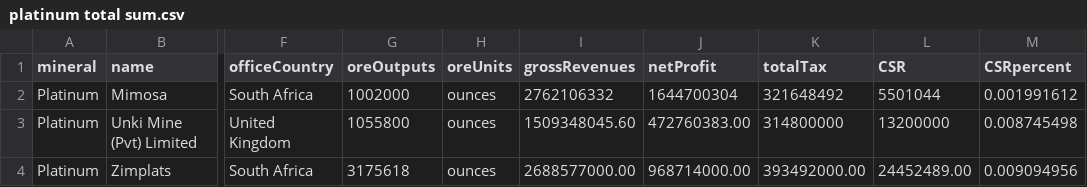
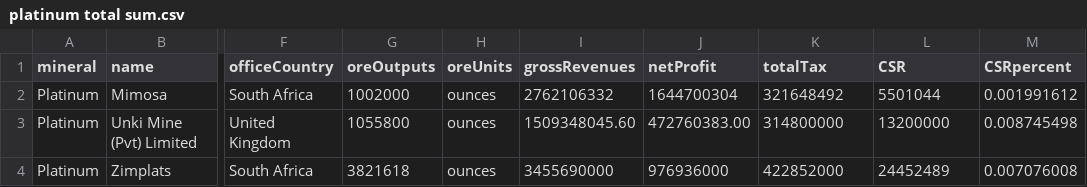
Before and after one commit to SIVIO-Institute/MRMI, a CSV file: platinum total sum.csv, drawn as a sheet; only a part is shown, gaps mark what is left out; the diff names each change by its address in the sheet, - before the commit and + after, or states it on an @@ line.

Commit message:
Update MRMI 9 September

```diff
--- a/platinum total sum.csv
+++ b/platinum total sum.csv
-G4 (oreOutputs): 3175618
+G4 (oreOutputs): 3821618
-I4 (grossRevenues): 2688577000.00
+I4 (grossRevenues): 3455690000
-J4 (netProfit): 968714000.00
+J4 (netProfit): 976936000
-K4 (totalTax): 393492000.00
+K4 (totalTax): 422852000
-L4 (CSR): 24452489.00
+L4 (CSR): 24452489
-M4 (CSRpercent): 0.009094956
+M4 (CSRpercent): 0.007076008
```
